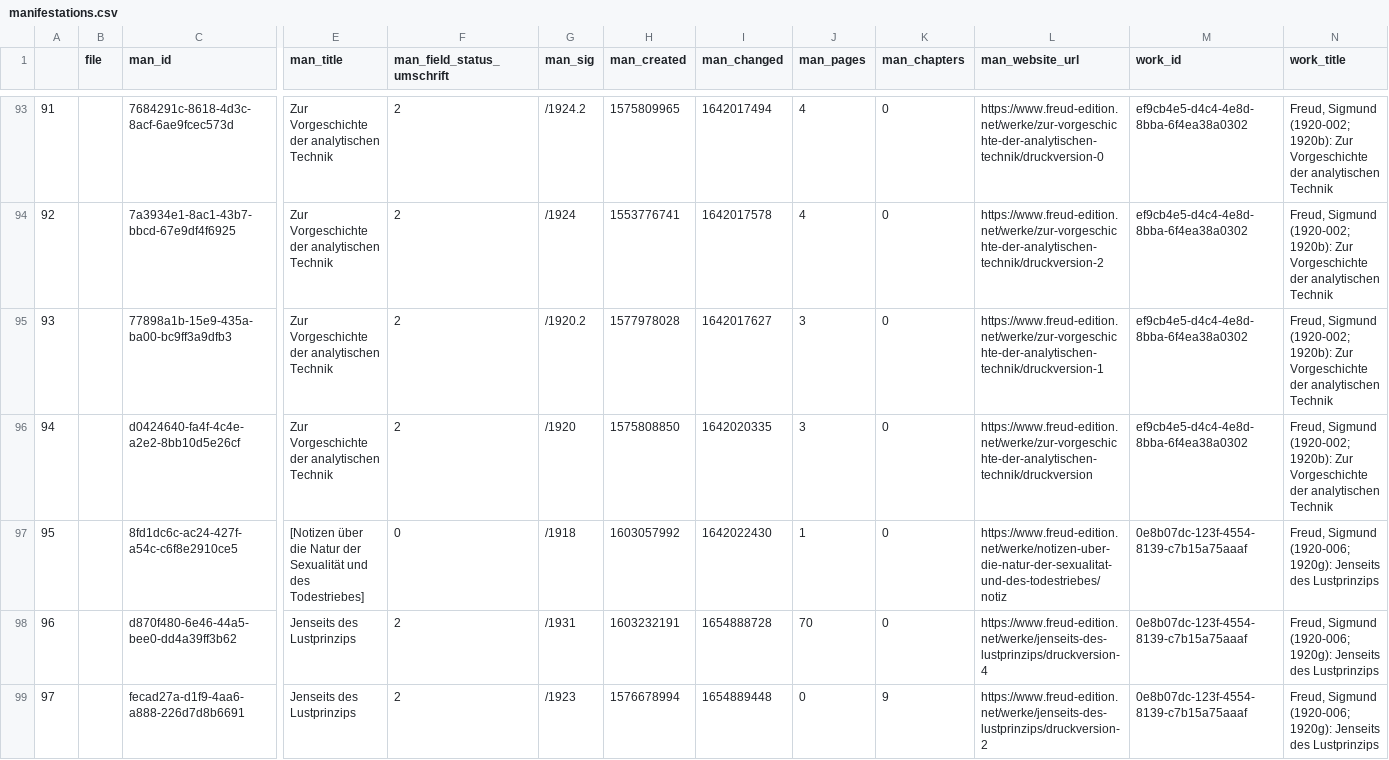
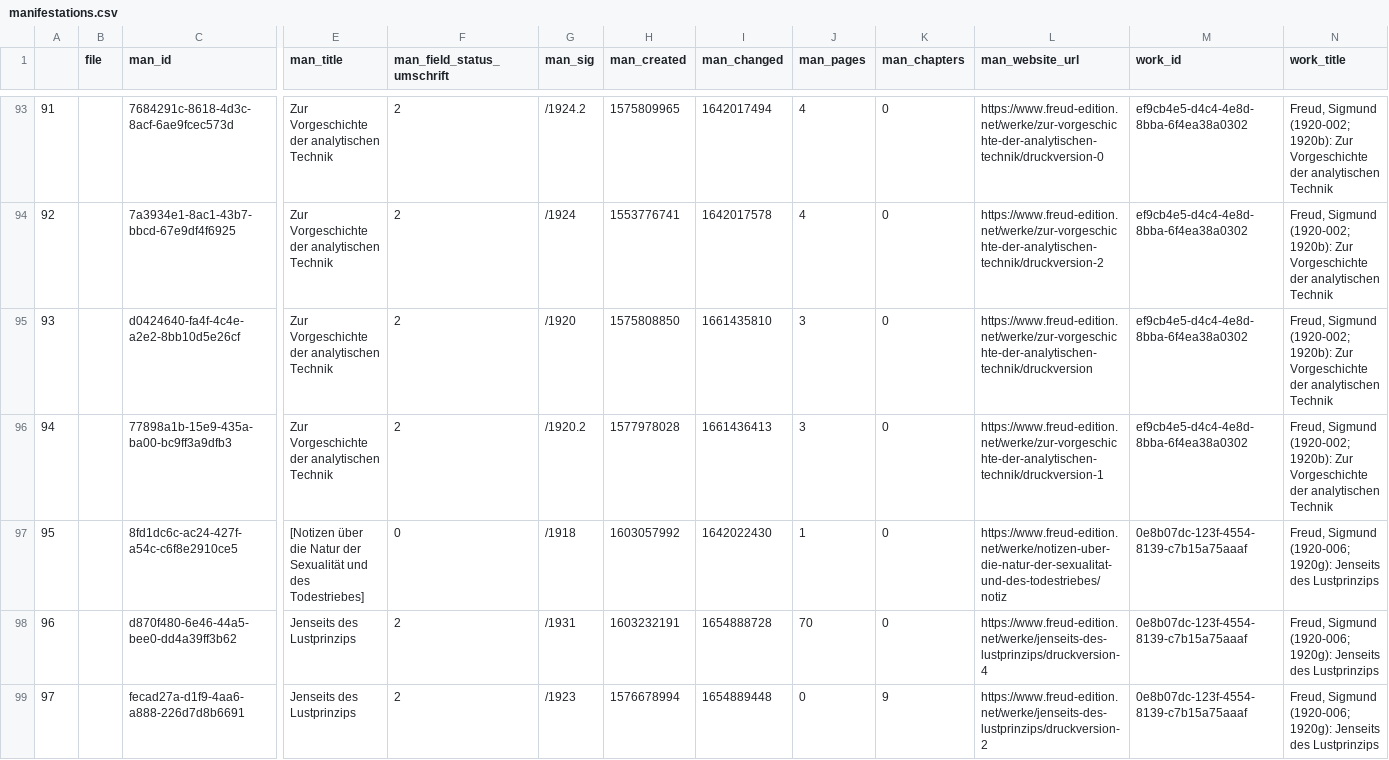
Before and after one commit to freud-digital/frd-reporting, a CSV file: html/data/manifestations.csv, drawn as a sheet; only a part is shown, gaps mark what is left out; removed rows and columns are numbered as before the commit, all else as after; rows hold the shown columns only; the diff names each change by its address in the sheet, - before the commit and + after, or states it on an @@ line.

```diff
--- a/html/data/manifestations.csv
+++ b/html/data/manifestations.csv
-row 95: 93 |  | 77898a1b-15e9-435a-ba00-bc9ff3a9dfb3 | Zur Vorgeschichte der analytischen Technik | 2 | /1920.2 | 1577978028 | 1642017627 | 3 | 0 | https://www.freud-edition.net/werke/zur-vorgeschichte-der-analytischen-technik/druckversion-1 | ef9cb4e5-d4c4-4e8d-8bba-6f4ea38a0302 | Freud, Sigmund (1920-002; 1920b): Zur Vorgeschichte der analytischen Technik
@@ column A renumbered in row 95 @@
-I95 (man_changed): 1642020335
+I95 (man_changed): 1661435810
+row 96: 94 |  | 77898a1b-15e9-435a-ba00-bc9ff3a9dfb3 | Zur Vorgeschichte der analytischen Technik | 2 | /1920.2 | 1577978028 | 1661436413 | 3 | 0 | https://www.freud-edition.net/werke/zur-vorgeschichte-der-analytischen-technik/druckversion-1 | ef9cb4e5-d4c4-4e8d-8bba-6f4ea38a0302 | Freud, Sigmund (1920-002; 1920b): Zur Vorgeschichte der analytischen Technik
```
Also changed, not shown: html/data/manifestations_all.csv, 7 other files.
